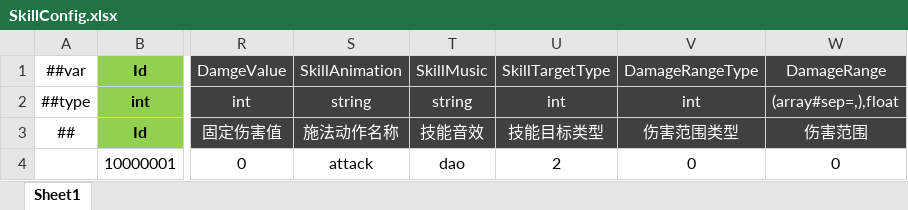
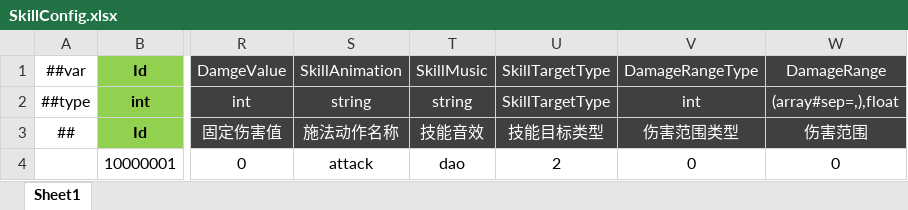
Before and after one commit to csyinghuochong/miniprogram_1, an Excel workbook: Unity/Assets/Config/Excel/SkillConfig.xlsx, sheet Sheet1, drawn as a sheet; only a part is shown, gaps mark what is left out; values as stored, in another font and other column widths than the file's, no borders; the diff names each change by its address in the sheet, - before the commit and + after, or states it on an @@ line.

```diff
--- a/Unity/Assets/Config/Excel/SkillConfig.xlsx (sheet Sheet1)
+++ b/Unity/Assets/Config/Excel/SkillConfig.xlsx (sheet Sheet1)
-U2 (SkillTargetType): int
+U2 (SkillTargetType): SkillTargetType
```
Also changed, not shown: Unity/Assets/Config/Excel/ItemConfig.xlsx, Unity/Assets/Config/Excel/__enums__.xlsx, 40 other files.
